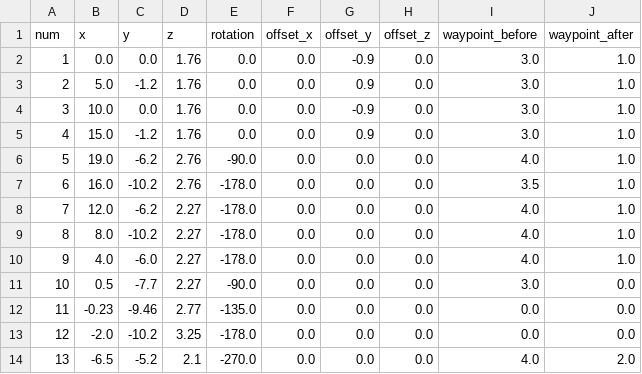
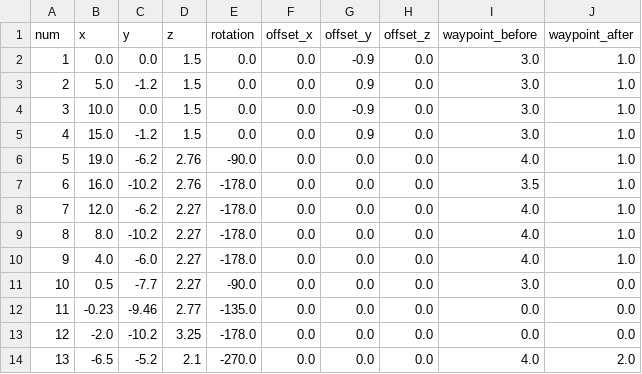
Before and after one commit to First-Commit/manual_planner, a CSV file: gates_zigzag.csv, drawn as a sheet.

Commit message:
Zigzag updates and origin shift

```diff
--- a/gates_zigzag.csv
+++ b/gates_zigzag.csv
@@ -1,6 +1,6 @@
 num,x,y,z,rotation,offset_x,offset_y,offset_z,waypoint_before,waypoint_after
-1,  0.0,   0.0,   1.76,  0.0,     0.0, -0.9, 0.0,    3.0, 1.0
-2,  5.0,   -1.2,  1.76,  0.0,     0.0, 0.9,  0.0,  3.0, 1.0
-3,  10.0,  0.0,   1.76,  0.0,     0.0, -0.9, 0.0,    3.0, 1.0
-4,  15.0,  -1.2,  1.76,  0.0,     0.0, 0.9,  0.0,  3.0, 1.0
+1,  0.0,   0.0,   1.5,  0.0,     0.0, -0.9, 0.0,    3.0, 1.0
+2,  5.0,   -1.2,  1.5,  0.0,     0.0, 0.9,  0.0,  3.0, 1.0
+3,  10.0,  0.0,   1.5,  0.0,     0.0, -0.9, 0.0,    3.0, 1.0
+4,  15.0,  -1.2,  1.5,  0.0,     0.0, 0.9,  0.0,  3.0, 1.0
 5,  19.0,  -6.2,  2.76,  -90.0,   0.0, 0.0,  0.0,   4.0, 1.0
```
Also changed, not shown: 1 other file.
